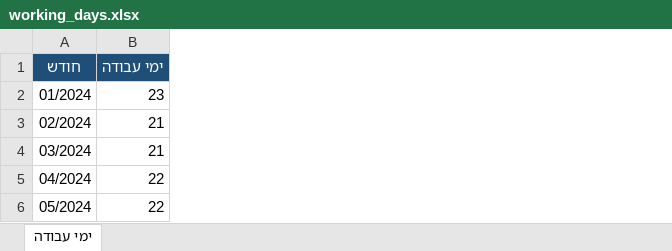
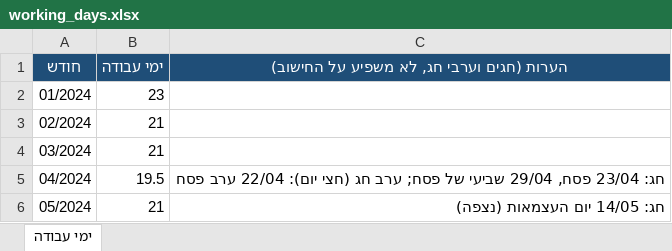
Before and after one commit to ebarghil/employee-work-plan, an Excel workbook: working_days.xlsx, sheet ימי עבודה, drawn as a sheet; only a part is shown; values as stored, in another font and other column widths than the file's, no borders; the diff covers the shown part only; the diff names each change by its address in the sheet, - before the commit and + after, or states it on an @@ line.

```diff
--- a/working_days.xlsx (sheet ימי עבודה)
+++ b/working_days.xlsx (sheet ימי עבודה)
+column C, rows 1-6: הערות (חגים וערבי חג, לא משפיע על החישוב) |  |  |  | חג: 23/04 פסח, 29/04 שביעי של פסח; ערב חג (חצי יום): 22/04 ערב פסח | חג: 14/05 יום העצמאות (נצפה)
-B5 (ימי עבודה): 22
+B5 (ימי עבודה): 19.5
-B6 (ימי עבודה): 22
+B6 (ימי עבודה): 21
```
Also changed, not shown: 18 edited cells elsewhere in this sheet, 3 other files.
